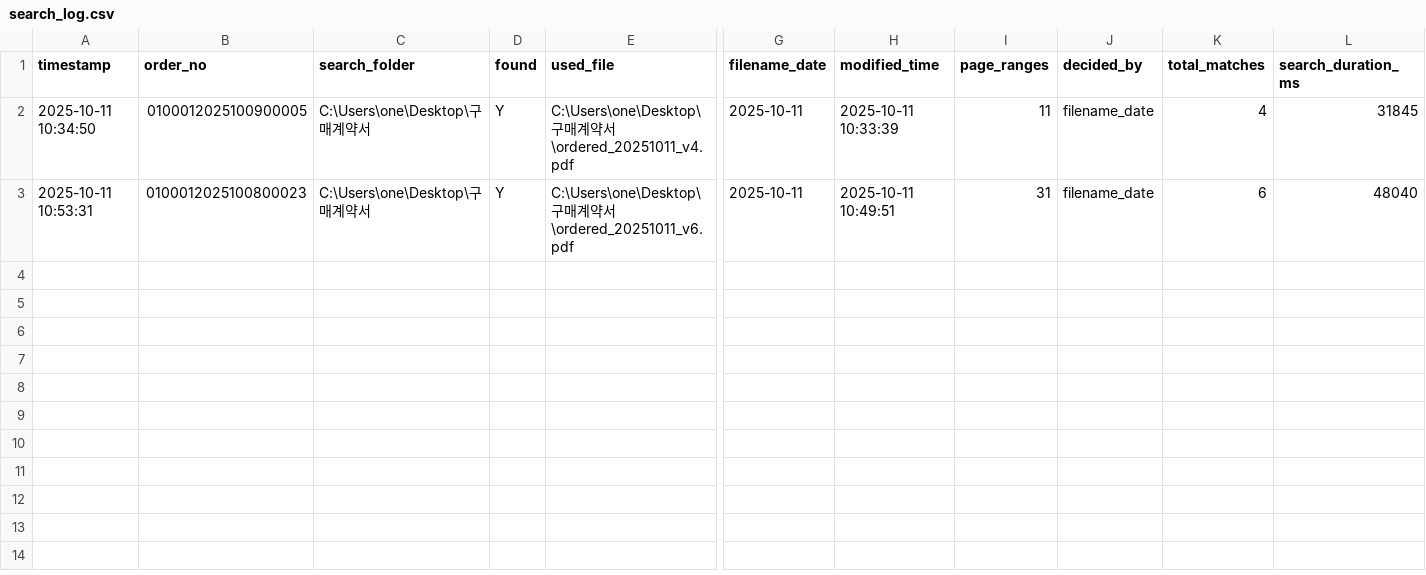
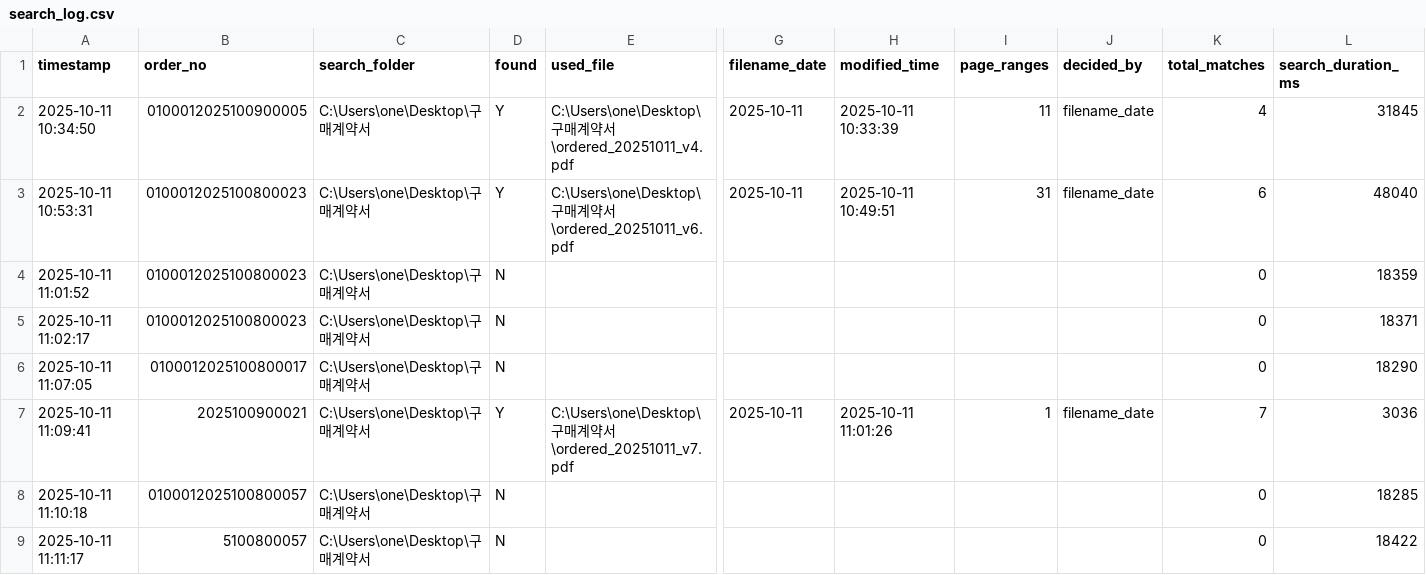
Before and after one commit to sprjihoon/pdf01, a CSV file: logs/search_log.csv, drawn as a sheet; only a part is shown, gaps mark what is left out; rows hold the shown columns only; the diff names each change by its address in the sheet, - before the commit and + after, or states it on an @@ line.

```diff
--- a/logs/search_log.csv
+++ b/logs/search_log.csv
+row 4: 2025-10-11 11:01:52 | 0100012025100800023 | C:\Users\one\Desktop\구매계약서 | N |  |  |  |  |  | 0 | 18359
+row 5: 2025-10-11 11:02:17 | 0100012025100800023 | C:\Users\one\Desktop\구매계약서 | N |  |  |  |  |  | 0 | 18371
+row 6: 2025-10-11 11:07:05 | 0100012025100800017 | C:\Users\one\Desktop\구매계약서 | N |  |  |  |  |  | 0 | 18290
+row 7: 2025-10-11 11:09:41 | 2025100900021 | C:\Users\one\Desktop\구매계약서 | Y | C:\Users\one\Desktop\구매계약서\ordered_20251011_v7.pdf | 2025-10-11 | 2025-10-11 11:01:26 | 1 | filename_date | 7 | 3036
+row 8: 2025-10-11 11:10:18 | 0100012025100800057 | C:\Users\one\Desktop\구매계약서 | N |  |  |  |  |  | 0 | 18285
+row 9: 2025-10-11 11:11:17 | 5100800057 | C:\Users\one\Desktop\구매계약서 | N |  |  |  |  |  | 0 | 18422
```
Also changed, not shown: 4 other files.
